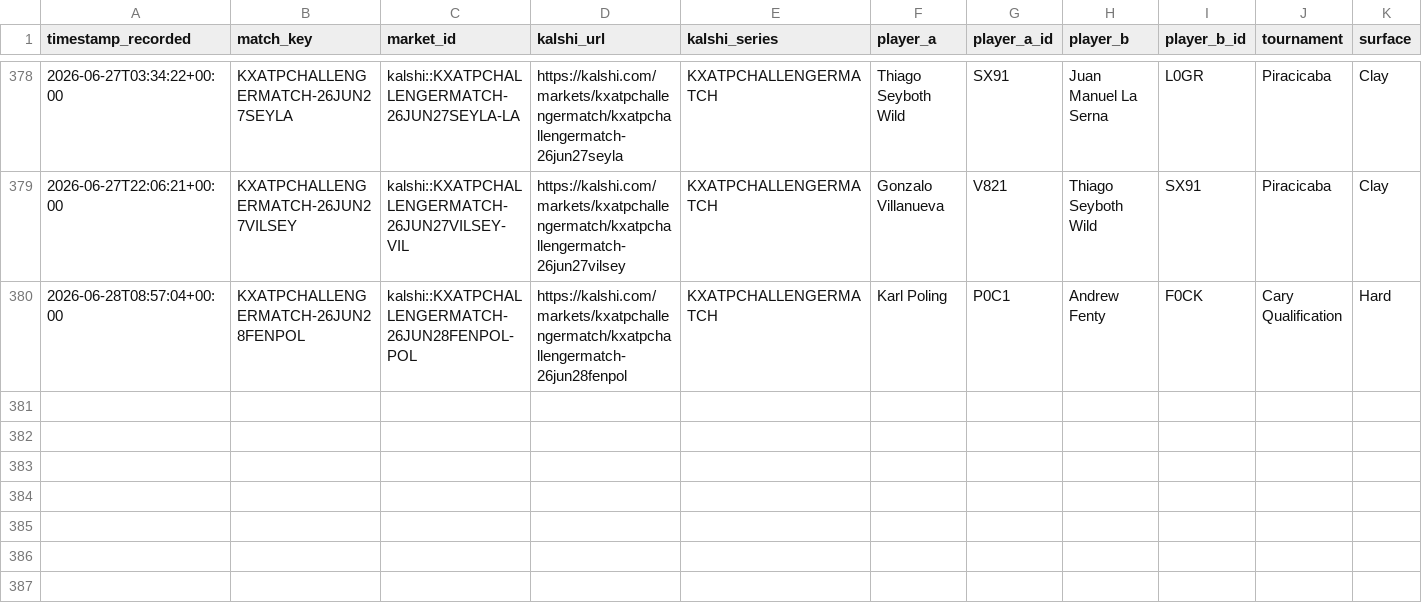
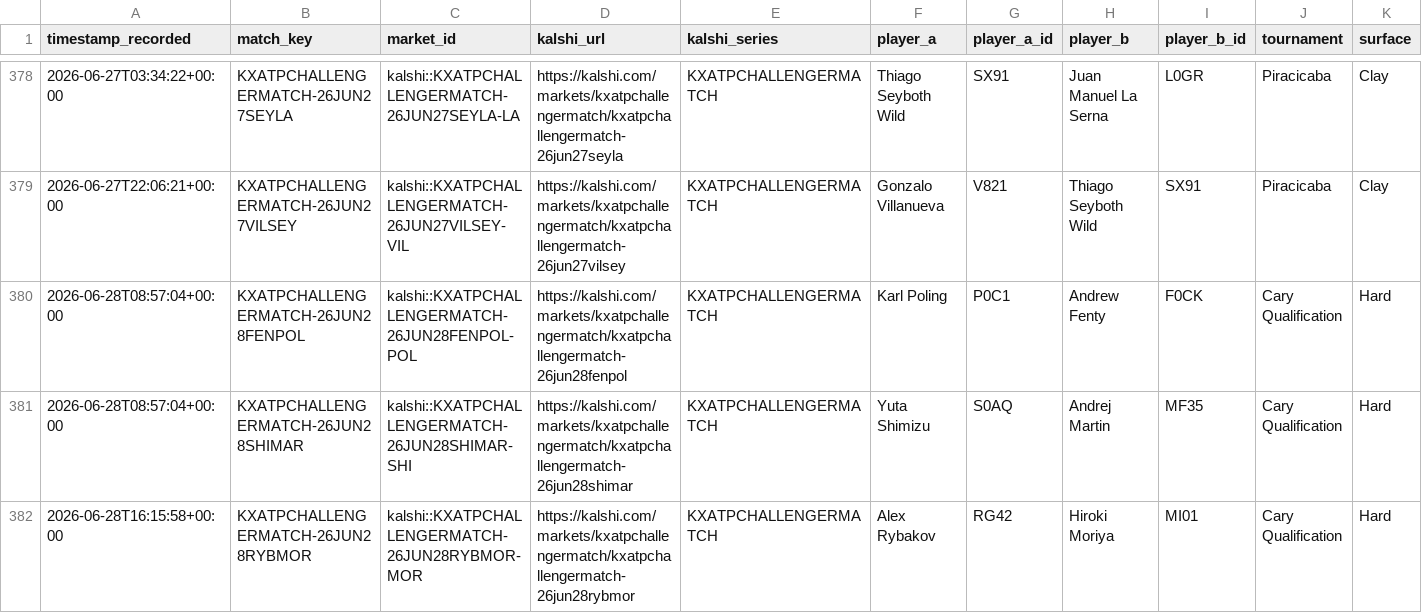
Before and after one commit to TKM6403/tennis-prediction-market, a CSV file: data/paper_trades/settled.csv, drawn as a sheet; only a part is shown, gaps mark what is left out; rows hold the shown columns only; the diff names each change by its address in the sheet, - before the commit and + after, or states it on an @@ line.

Commit message:
auto(paper-trader): 2026-06-28T19:24:43Z scan/settle

```diff
--- a/data/paper_trades/settled.csv
+++ b/data/paper_trades/settled.csv
+row 381: 2026-06-28T08:57:04+00:00 | KXATPCHALLENGERMATCH-26JUN28SHIMAR | kalshi::KXATPCHALLENGERMATCH-26JUN28SHIMAR-SHI | https://kalshi.com/markets/kxatpchallengermatch/kxatpchallengermatch-26jun28shimar | KXATPCHALLENGERMATCH | Yuta Shimizu | S0AQ | Andrej Martin | MF35 | Cary Qualification | Hard
+row 382: 2026-06-28T16:15:58+00:00 | KXATPCHALLENGERMATCH-26JUN28RYBMOR | kalshi::KXATPCHALLENGERMATCH-26JUN28RYBMOR-MOR | https://kalshi.com/markets/kxatpchallengermatch/kxatpchallengermatch-26jun28rybmor | KXATPCHALLENGERMATCH | Alex Rybakov | RG42 | Hiroki Moriya | MI01 | Cary Qualification | Hard
```
Also changed, not shown: data/paper_trades/pending.csv, 4 other files.
